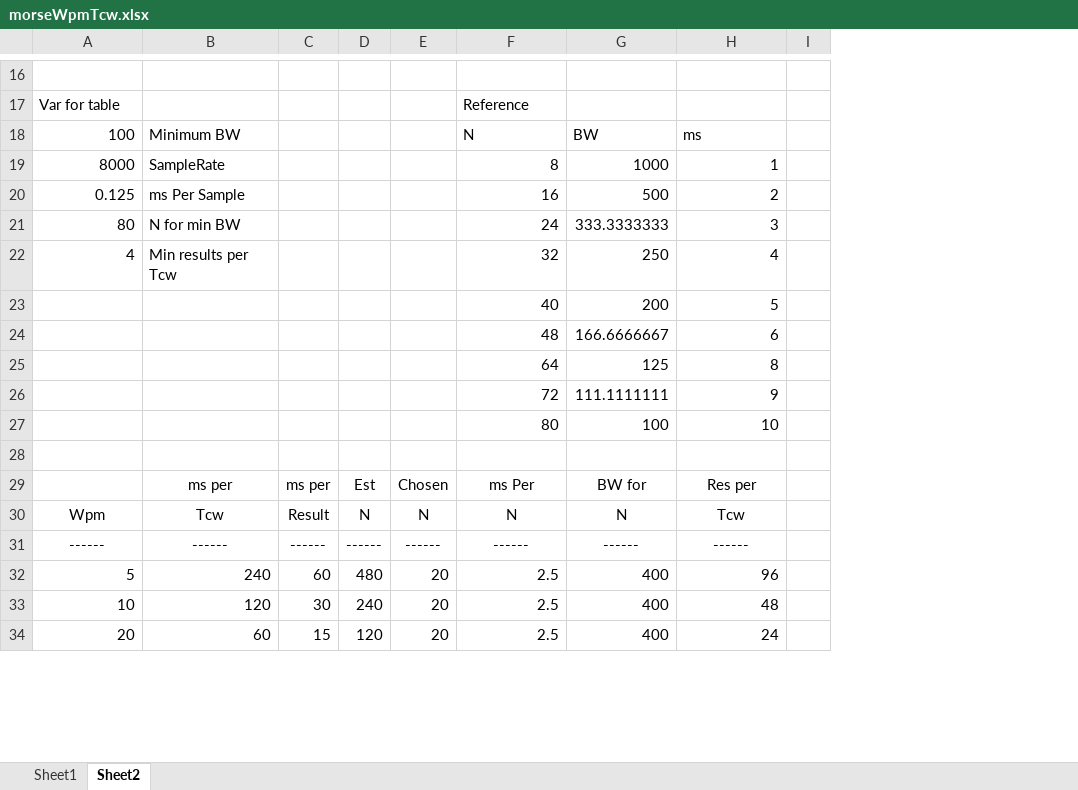
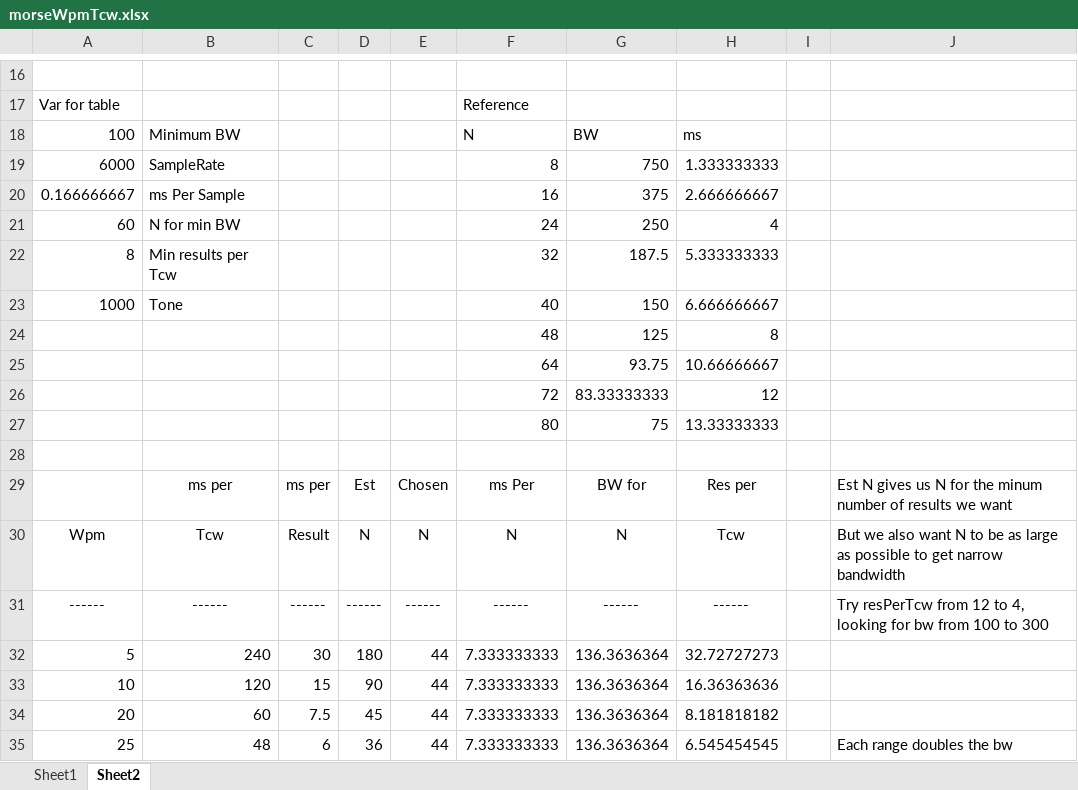
Before and after one commit to oldscienceguy/PebbleSDR, an Excel workbook: plugins/MorseDigitalModem/morseWpmTcw.xlsx, sheet Sheet2, drawn as a sheet; only a part is shown, gaps mark what is left out; values as stored, in another font and other column widths than the file's, no borders; removed rows and columns are numbered as before the commit, all else as after; the diff covers the shown part only; the diff names each change by its address in the sheet, - before the commit and + after, or states it on an @@ line.

Commit message:
Improved findBestN uses low/high range
Values at 6ksps (MorseGenDevice)
5-50 N=44, bw = 136
50-100 N=19, bw = 315
100-200 N=9, bw = 666

```diff
--- a/plugins/MorseDigitalModem/morseWpmTcw.xlsx (sheet Sheet2)
+++ b/plugins/MorseDigitalModem/morseWpmTcw.xlsx (sheet Sheet2)
-column E, rows 29-34: Chosen | N | ------ | 20 | 20 | 20
+column E, rows 29-34: Chosen | N | ------ | 44 | 44 | 44
-column G, rows 18-22: BW | 1000 | 500 | 333.3333333 | 250; rows 29-34: BW for | N | ------ | 400 | 400 | 400
+column G, rows 18-22: BW | 750 | 375 | 250 | 187.5; rows 29-34: BW for | N | ------ | 136.3636364 | 136.3636364 | 136.3636364
-column I, empty
+column I, empty
+column J, rows 29-31: Est N gives us N for the minum number of results we want | But we also want N to be as large as possible to get narrow bandwidth | Try resPerTcw from 12 to 4, looking for bw from 100 to 300
-A19: 8000
+A19: 6000
-H19: 1
+H19: 1.333333333
-A20: 0.125
+A20: 0.166666667
-H20: 2
+H20: 2.666666667
-A21: 80
+A21: 60
-H21: 3
+H21: 4
-A22: 4
+A22: 8
-H22: 4
+H22: 5.333333333
-row 23:  |  |  |  |  | 40 | 200 | 5
-row 24:  |  |  |  |  | 48 | 166.6666667 | 6
-row 25:  |  |  |  |  | 64 | 125 | 8
-row 26:  |  |  |  |  | 72 | 111.1111111 | 9
-row 27:  |  |  |  |  | 80 | 100 | 10
+row 23: 1000 | Tone |  |  |  | 40 | 150 | 6.666666667
+row 24:  |  |  |  |  | 48 | 125 | 8
+row 25:  |  |  |  |  | 64 | 93.75 | 10.66666667
+row 26:  |  |  |  |  | 72 | 83.33333333 | 12
+row 27:  |  |  |  |  | 80 | 75 | 13.33333333
-C32: 60
+C32: 30
-D32: 480
+D32: 180
-F32:F34: 2.5
+F32:F34: 7.333333333
-H32: 96
+H32: 32.72727273
-C33: 30
+C33: 15
-D33: 240
+D33: 90
-H33: 48
+H33: 16.36363636
-C34: 15
+C34: 7.5
-D34: 120
+D34: 45
-H34: 24
+H34: 8.181818182
+row 35: 25 | 48 | 6 | 36 | 44 | 7.333333333 | 136.3636364 | 6.545454545 |  | Each range doubles the bw
```
Also changed, not shown: 8 added rows, 1 removed row and 36 edited cells elsewhere in this sheet, formulas that keep their value, 2 other files.
